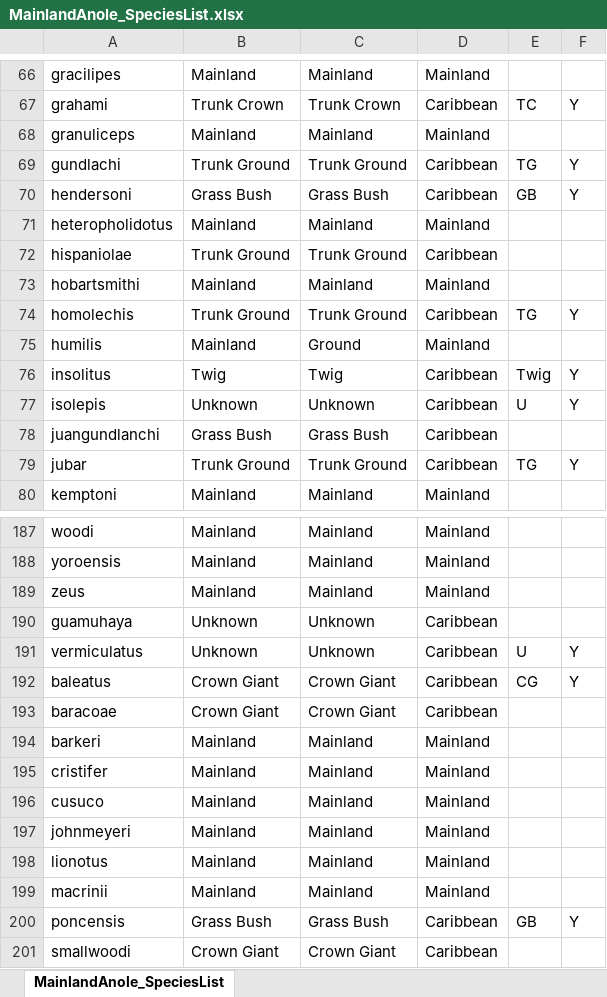
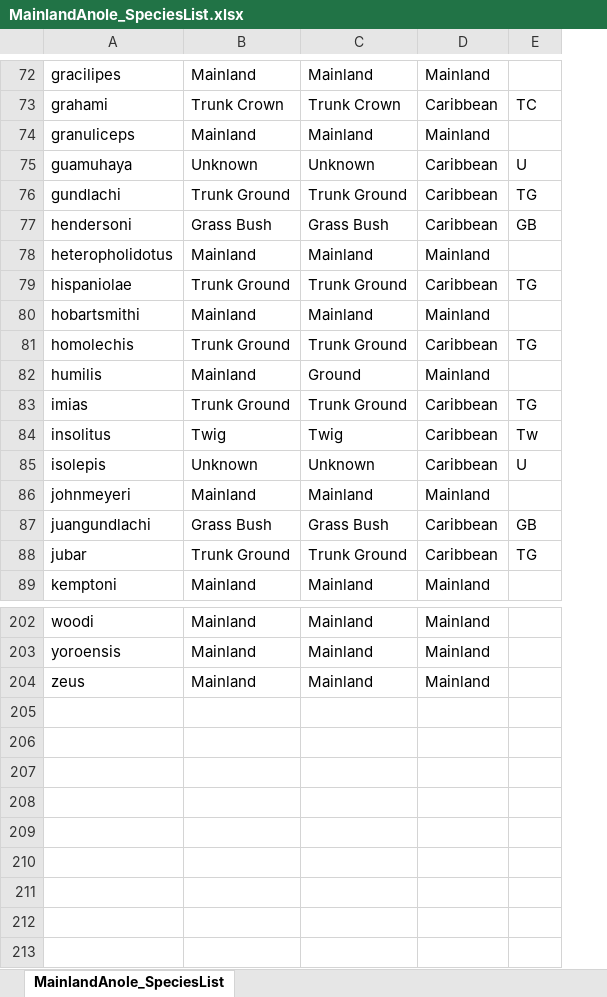
Before and after one commit to jmhuie/Mainland-Anole-Ecomorphology, an Excel workbook: Data/MainlandAnole_SpeciesList.xlsx, sheet MainlandAnole_SpeciesList, drawn as a sheet; only a part is shown, gaps mark what is left out; values as stored, in another font and other column widths than the file's, no cell formats; removed rows and columns are numbered as before the commit, all else as after; the diff covers the shown part only; the diff names each change by its address in the sheet, - before the commit and + after, or states it on an @@ line.

```diff
--- a/Data/MainlandAnole_SpeciesList.xlsx (sheet MainlandAnole_SpeciesList)
+++ b/Data/MainlandAnole_SpeciesList.xlsx (sheet MainlandAnole_SpeciesList)
-column F, rows 67-79: Y |  | Y | Y |  |  |  | Y |  | Y | Y |  | Y
+row 75: guamuhaya | Unknown | Unknown | Caribbean | U
-E79: (empty)
+E79: TG
+row 83: imias | Trunk Ground | Trunk Ground | Caribbean | TG
-E84: Twig
+E84: Tw
@@ row 197 moved to row 86: johnmeyeri @@
-A87: juangundlanchi
+A87: juangundlachi
-E87: (empty)
+E87: GB
-row 190: guamuhaya | Unknown | Unknown | Caribbean
@@ row 191 moved to row 193: vermiculatus @@
@@ row 192 moved to row 19: baleatus @@
-row 193: baracoae | Crown Giant | Crown Giant | Caribbean
@@ row 194 moved to row 24: barkeri @@
@@ row 195 moved to row 49: cristifer @@
@@ row 196 moved to row 53: cusuco @@
@@ row 198 moved to row 98: lionotus @@
@@ row 199 moved to row 108: macrinii @@
@@ row 200 moved to row 150: poncensis @@
-row 201: smallwoodi | Crown Giant | Crown Giant | Caribbean
```
Also changed, not shown: 4 added rows and 40 edited cells elsewhere in this sheet, cell formats, Data/MainlandAnole_MorphoData.xlsx, 5 other files.
